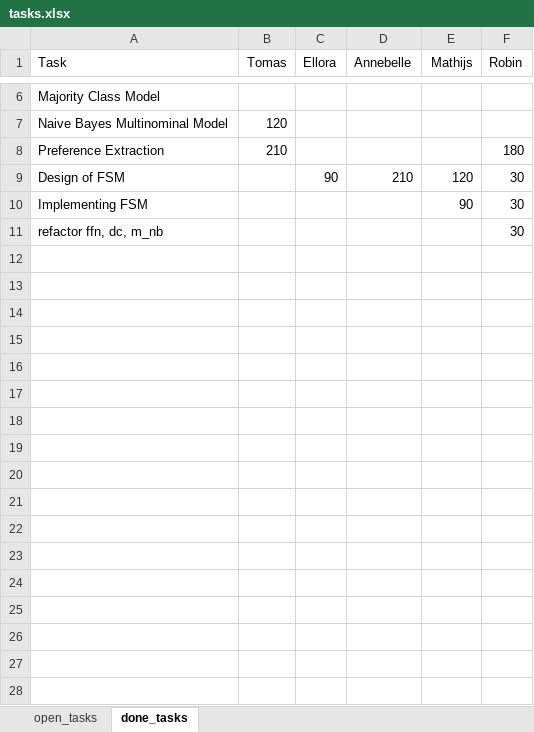
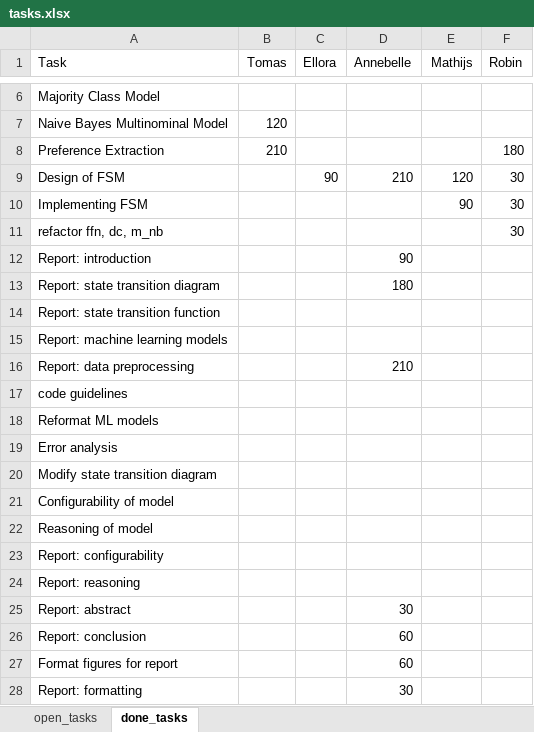
Before and after one commit to annebelleo/MAIR-group12, an Excel workbook: tasks.xlsx, sheet done_tasks, drawn as a sheet; only a part is shown, gaps mark what is left out; values as stored, in another font and other column widths than the file's, no borders; the diff names each change by its address in the sheet, - before the commit and + after, or states it on an @@ line.

Commit message:
upload task list

```diff
--- a/tasks.xlsx (sheet done_tasks)
+++ b/tasks.xlsx (sheet done_tasks)
+row 12: Report: introduction |  |  | 90
+row 13: Report: state transition diagram |  |  | 180
+row 14: Report: state transition function
+row 15: Report: machine learning models
+row 16: Report: data preprocessing |  |  | 210
+row 17: code guidelines
+row 18: Reformat ML models
+row 19: Error analysis
+row 20: Modify state transition diagram
+row 21: Configurability of model
+row 22: Reasoning of model
+row 23: Report: configurability
+row 24: Report: reasoning
+row 25: Report: abstract |  |  | 30
+row 26: Report: conclusion |  |  | 60
+row 27: Format figures for report |  |  | 60
+row 28: Report: formatting |  |  | 30
```
Also changed, not shown: sheet open_tasks.
